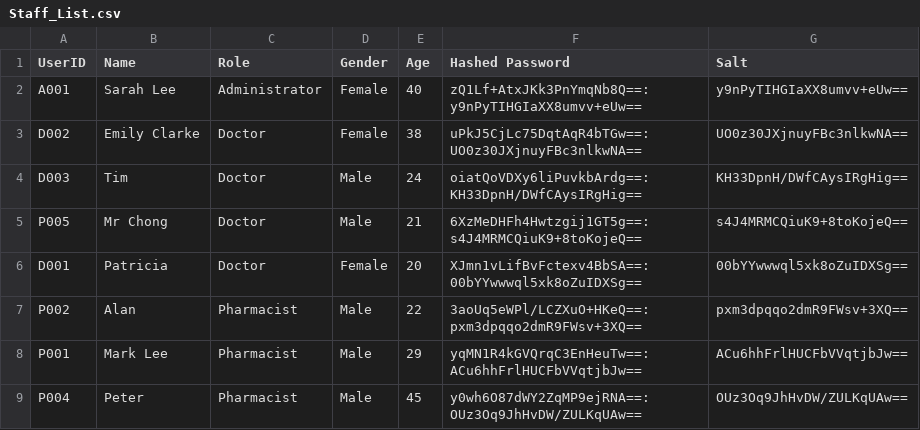
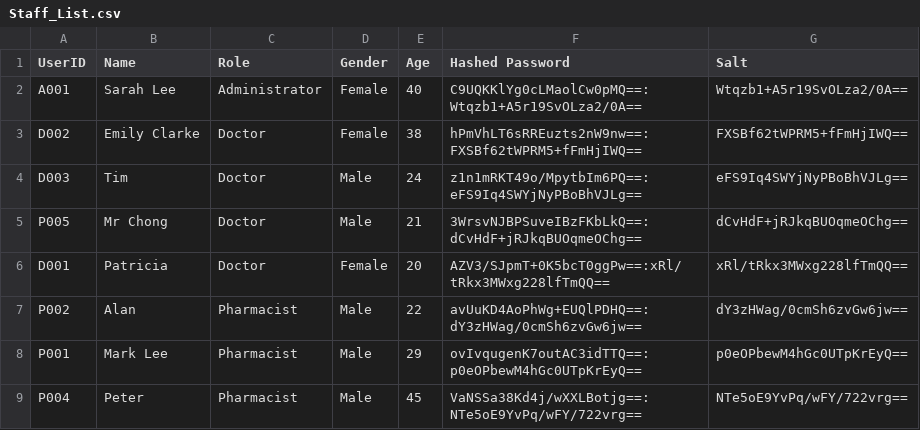
Before and after one commit to Javier2417/SC2002-GROUP-PROJECT, a CSV file: Staff_List.csv, drawn as a sheet.

```diff
--- a/Staff_List.csv
+++ b/Staff_List.csv
@@ -1,9 +1,9 @@
 UserID,Name,Role,Gender,Age,Hashed Password,Salt
-A001,Sarah Lee,Administrator,Female,40,zQ1Lf+AtxJKk3PnYmqNb8Q==:y9nPyTIHGIaXX8umvv+eUw==,y9nPyTIHGIaXX8umvv+eUw==
-D002,Emily Clarke,Doctor,Female,38,uPkJ5CjLc75DqtAqR4bTGw==:UO0z30JXjnuyFBc3nlkwNA==,UO0z30JXjnuyFBc3nlkwNA==
-D003,Tim,Doctor,Male,24,oiatQoVDXy6liPuvkbArdg==:KH33DpnH/DWfCAysIRgHig==,KH33DpnH/DWfCAysIRgHig==
-P005,Mr Chong,Doctor,Male,21,6XzMeDHFh4Hwtzgij1GT5g==:s4J4MRMCQiuK9+8toKojeQ==,s4J4MRMCQiuK9+8toKojeQ==
-D001,Patricia,Doctor,Female,20,XJmn1vLifBvFctexv4BbSA==:00bYYwwwql5xk8oZuIDXSg==,00bYYwwwql5xk8oZuIDXSg==
-P002,Alan,Pharmacist,Male,22,3aoUq5eWPl/LCZXuO+HKeQ==:pxm3dpqqo2dmR9FWsv+3XQ==,pxm3dpqqo2dmR9FWsv+3XQ==
-P001,Mark Lee,Pharmacist,Male,29,yqMN1R4kGVQrqC3EnHeuTw==:ACu6hhFrlHUCFbVVqtjbJw==,ACu6hhFrlHUCFbVVqtjbJw==
-P004,Peter,Pharmacist,Male,45,y0wh6O87dWY2ZqMP9ejRNA==:OUz3Oq9JhHvDW/ZULKqUAw==,OUz3Oq9JhHvDW/ZULKqUAw==
+A001,Sarah Lee,Administrator,Female,40,C9UQKKlYg0cLMaolCw0pMQ==:Wtqzb1+A5r19SvOLza2/0A==,Wtqzb1+A5r19SvOLza2/0A==
+D002,Emily Clarke,Doctor,Female,38,hPmVhLT6sRREuzts2nW9nw==:FXSBf62tWPRM5+fFmHjIWQ==,FXSBf62tWPRM5+fFmHjIWQ==
+D003,Tim,Doctor,Male,24,z1n1mRKT49o/MpytbIm6PQ==:eFS9Iq4SWYjNyPBoBhVJLg==,eFS9Iq4SWYjNyPBoBhVJLg==
+P005,Mr Chong,Doctor,Male,21,3WrsvNJBPSuveIBzFKbLkQ==:dCvHdF+jRJkqBUOqmeOChg==,dCvHdF+jRJkqBUOqmeOChg==
+D001,Patricia,Doctor,Female,20,AZV3/SJpmT+0K5bcT0ggPw==:xRl/tRkx3MWxg228lfTmQQ==,xRl/tRkx3MWxg228lfTmQQ==
+P002,Alan,Pharmacist,Male,22,avUuKD4AoPhWg+EUQlPDHQ==:dY3zHWag/0cmSh6zvGw6jw==,dY3zHWag/0cmSh6zvGw6jw==
+P001,Mark Lee,Pharmacist,Male,29,ovIvqugenK7outAC3idTTQ==:p0eOPbewM4hGc0UTpKrEyQ==,p0eOPbewM4hGc0UTpKrEyQ==
+P004,Peter,Pharmacist,Male,45,VaNSSa38Kd4j/wXXLBotjg==:NTe5oE9YvPq/wFY/722vrg==,NTe5oE9YvPq/wFY/722vrg==
```
Also changed, not shown: Patient_List.csv, 7 other files.
